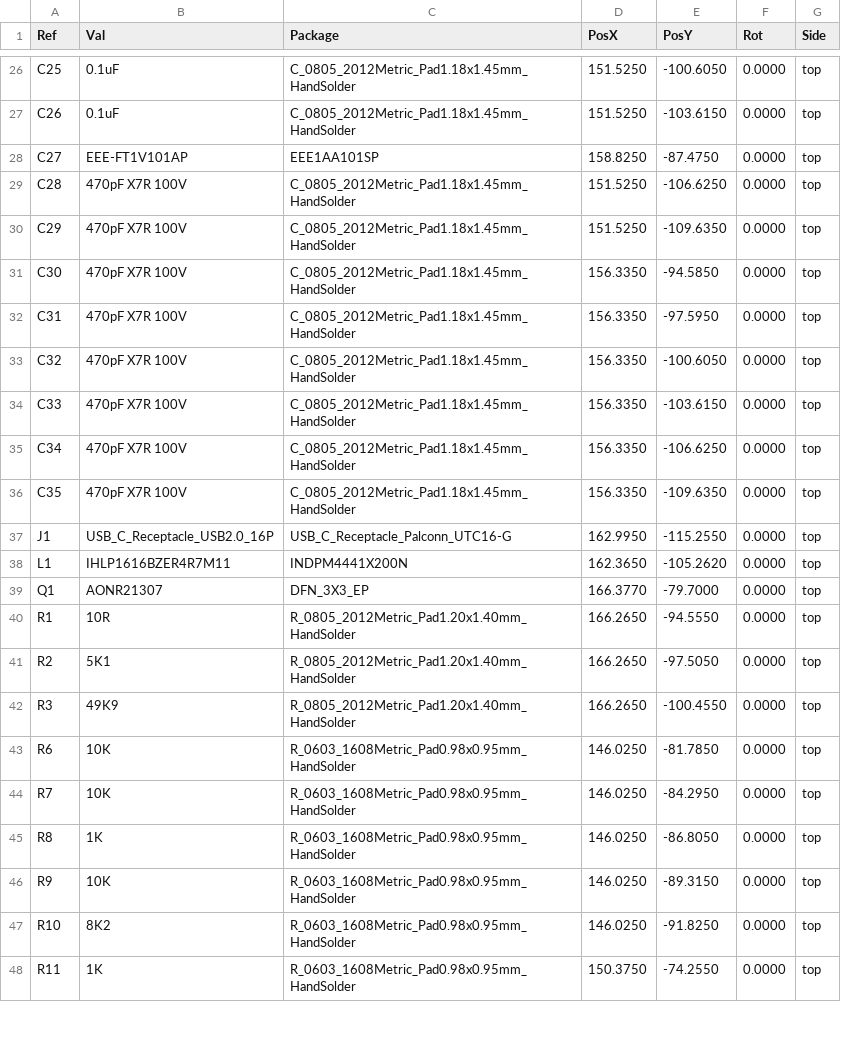
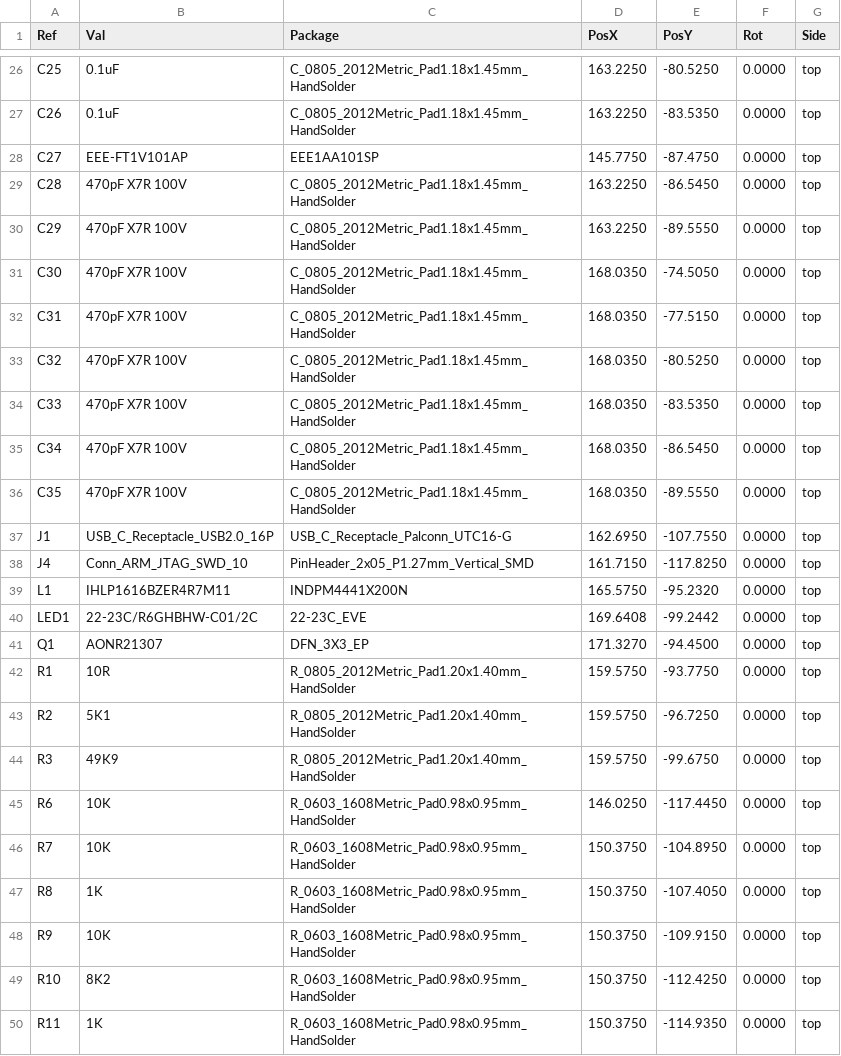
Before and after one commit to ordu1453/Perde, a CSV file: latest/Fabrication/Assembly/main-board-top_pos.csv, drawn as a sheet; only a part is shown, gaps mark what is left out; the diff covers the shown part only.

```diff
--- a/latest/Fabrication/Assembly/main-board-top_pos.csv
+++ b/latest/Fabrication/Assembly/main-board-top_pos.csv
@@ -26,23 +26,25 @@ Ref,Val,Package,PosX,PosY,Rot,Side
-"C25","0.1uF","C_0805_2012Metric_Pad1.18x1.45mm_HandSolder",151.5250,-100.6050,0.0000,top
-"C26","0.1uF","C_0805_2012Metric_Pad1.18x1.45mm_HandSolder",151.5250,-103.6150,0.0000,top
-"C27","EEE-FT1V101AP","EEE1AA101SP",158.8250,-87.4750,0.0000,top
-"C28","470pF X7R 100V","C_0805_2012Metric_Pad1.18x1.45mm_HandSolder",151.5250,-106.6250,0.0000,top
-"C29","470pF X7R 100V","C_0805_2012Metric_Pad1.18x1.45mm_HandSolder",151.5250,-109.6350,0.0000,top
-"C30","470pF X7R 100V","C_0805_2012Metric_Pad1.18x1.45mm_HandSolder",156.3350,-94.5850,0.0000,top
-"C31","470pF X7R 100V","C_0805_2012Metric_Pad1.18x1.45mm_HandSolder",156.3350,-97.5950,0.0000,top
-"C32","470pF X7R 100V","C_0805_2012Metric_Pad1.18x1.45mm_HandSolder",156.3350,-100.6050,0.0000,top
-"C33","470pF X7R 100V","C_0805_2012Metric_Pad1.18x1.45mm_HandSolder",156.3350,-103.6150,0.0000,top
-"C34","470pF X7R 100V","C_0805_2012Metric_Pad1.18x1.45mm_HandSolder",156.3350,-106.6250,0.0000,top
-"C35","470pF X7R 100V","C_0805_2012Metric_Pad1.18x1.45mm_HandSolder",156.3350,-109.6350,0.0000,top
-"J1","USB_C_Receptacle_USB2.0_16P","USB_C_Receptacle_Palconn_UTC16-G",162.9950,-115.2550,0.0000,top
-"L1","IHLP1616BZER4R7M11","INDPM4441X200N",162.3650,-105.2620,0.0000,top
-"Q1","AONR21307","DFN_3X3_EP",166.3770,-79.7000,0.0000,top
-"R1","10R","R_0805_2012Metric_Pad1.20x1.40mm_HandSolder",166.2650,-94.5550,0.0000,top
-"R2","5K1","R_0805_2012Metric_Pad1.20x1.40mm_HandSolder",166.2650,-97.5050,0.0000,top
-"R3","49K9","R_0805_2012Metric_Pad1.20x1.40mm_HandSolder",166.2650,-100.4550,0.0000,top
-"R6","10K","R_0603_1608Metric_Pad0.98x0.95mm_HandSolder",146.0250,-81.7850,0.0000,top
-"R7","10K","R_0603_1608Metric_Pad0.98x0.95mm_HandSolder",146.0250,-84.2950,0.0000,top
-"R8","1K","R_0603_1608Metric_Pad0.98x0.95mm_HandSolder",146.0250,-86.8050,0.0000,top
-"R9","10K","R_0603_1608Metric_Pad0.98x0.95mm_HandSolder",146.0250,-89.3150,0.0000,top
-"R10","8K2","R_0603_1608Metric_Pad0.98x0.95mm_HandSolder",146.0250,-91.8250,0.0000,top
-"R11","1K","R_0603_1608Metric_Pad0.98x0.95mm_HandSolder",150.3750,-74.2550,0.0000,top
+"C25","0.1uF","C_0805_2012Metric_Pad1.18x1.45mm_HandSolder",163.2250,-80.5250,0.0000,top
+"C26","0.1uF","C_0805_2012Metric_Pad1.18x1.45mm_HandSolder",163.2250,-83.5350,0.0000,top
+"C27","EEE-FT1V101AP","EEE1AA101SP",145.7750,-87.4750,0.0000,top
+"C28","470pF X7R 100V","C_0805_2012Metric_Pad1.18x1.45mm_HandSolder",163.2250,-86.5450,0.0000,top
+"C29","470pF X7R 100V","C_0805_2012Metric_Pad1.18x1.45mm_HandSolder",163.2250,-89.5550,0.0000,top
+"C30","470pF X7R 100V","C_0805_2012Metric_Pad1.18x1.45mm_HandSolder",168.0350,-74.5050,0.0000,top
+"C31","470pF X7R 100V","C_0805_2012Metric_Pad1.18x1.45mm_HandSolder",168.0350,-77.5150,0.0000,top
+"C32","470pF X7R 100V","C_0805_2012Metric_Pad1.18x1.45mm_HandSolder",168.0350,-80.5250,0.0000,top
+"C33","470pF X7R 100V","C_0805_2012Metric_Pad1.18x1.45mm_HandSolder",168.0350,-83.5350,0.0000,top
+"C34","470pF X7R 100V","C_0805_2012Metric_Pad1.18x1.45mm_HandSolder",168.0350,-86.5450,0.0000,top
+"C35","470pF X7R 100V","C_0805_2012Metric_Pad1.18x1.45mm_HandSolder",168.0350,-89.5550,0.0000,top
+"J1","USB_C_Receptacle_USB2.0_16P","USB_C_Receptacle_Palconn_UTC16-G",162.6950,-107.7550,0.0000,top
+"J4","Conn_ARM_JTAG_SWD_10","PinHeader_2x05_P1.27mm_Vertical_SMD",161.7150,-117.8250,0.0000,top
+"L1","IHLP1616BZER4R7M11","INDPM4441X200N",165.5750,-95.2320,0.0000,top
+"LED1","22-23C/R6GHBHW-C01/2C","22-23C_EVE",169.6408,-99.2442,0.0000,top
+"Q1","AONR21307","DFN_3X3_EP",171.3270,-94.4500,0.0000,top
+"R1","10R","R_0805_2012Metric_Pad1.20x1.40mm_HandSolder",159.5750,-93.7750,0.0000,top
+"R2","5K1","R_0805_2012Metric_Pad1.20x1.40mm_HandSolder",159.5750,-96.7250,0.0000,top
+"R3","49K9","R_0805_2012Metric_Pad1.20x1.40mm_HandSolder",159.5750,-99.6750,0.0000,top
+"R6","10K","R_0603_1608Metric_Pad0.98x0.95mm_HandSolder",146.0250,-117.4450,0.0000,top
+"R7","10K","R_0603_1608Metric_Pad0.98x0.95mm_HandSolder",150.3750,-104.8950,0.0000,top
+"R8","1K","R_0603_1608Metric_Pad0.98x0.95mm_HandSolder",150.3750,-107.4050,0.0000,top
+"R9","10K","R_0603_1608Metric_Pad0.98x0.95mm_HandSolder",150.3750,-109.9150,0.0000,top
+"R10","8K2","R_0603_1608Metric_Pad0.98x0.95mm_HandSolder",150.3750,-112.4250,0.0000,top
+"R11","1K","R_0603_1608Metric_Pad0.98x0.95mm_HandSolder",150.3750,-114.9350,0.0000,top
```
Also changed, not shown: 3 added rows and 55 edited cells elsewhere in this file, latest/Fabrication/Assembly/main-board-bom.csv, latest/JLCPCB/main-board_cpl_jlc.csv, 20 other files.
